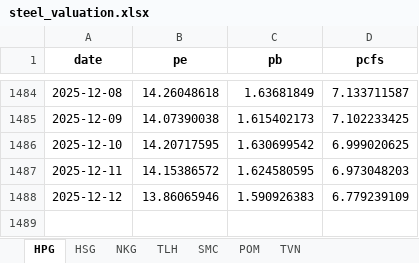
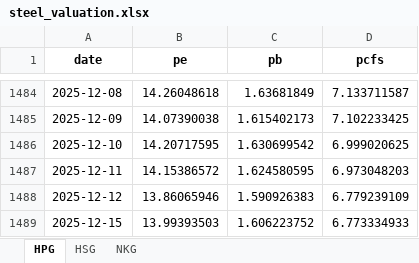
Before and after one commit to luanvd1704/steel-flow-analysis, an Excel workbook: Stock-analyst/steel_valuation.xlsx, sheet HPG, drawn as a sheet; only a part is shown, gaps mark what is left out; values as stored, in another font and other column widths than the file's, no borders; the diff names each change by its address in the sheet, - before the commit and + after, or states it on an @@ line.

```diff
--- a/Stock-analyst/steel_valuation.xlsx (sheet HPG)
+++ b/Stock-analyst/steel_valuation.xlsx (sheet HPG)
-sheet tab: TLH
-sheet tab: SMC
-sheet tab: POM
-sheet tab: TVN
+row 1489: 2025-12-15 | 13.99393503 | 1.606223752 | 6.773334933
```
Also changed, not shown: sheet HSG, sheet NKG, Stock-analyst/steel_foreign_trading.xlsx, Stock-analyst/steel_self_trading.xlsx, 1 other file.
